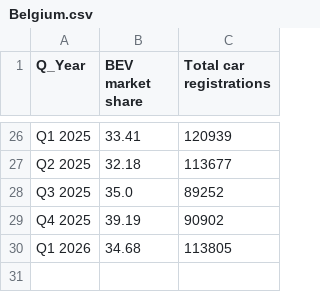
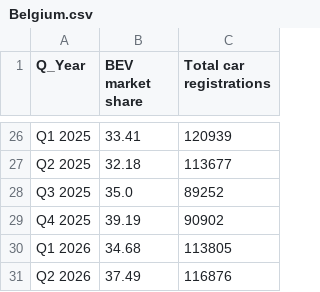
Before and after one commit to Transport-Environment/ACEA_Dashboard, a CSV file: country_marketShareEV_total_registrations/Belgium.csv, drawn as a sheet; only a part is shown, gaps mark what is left out.

```diff
--- a/country_marketShareEV_total_registrations/Belgium.csv
+++ b/country_marketShareEV_total_registrations/Belgium.csv
@@ -30 +30,2 @@ Q4 2025,39.19,90902
 Q1 2026,34.68,113805
+Q2 2026,37.49,116876
```
Also changed, not shown: country_marketShareEV_total_registrations/All_Countries.csv, country_marketShareEV_total_registrations/Austria.csv, 27 other files.
